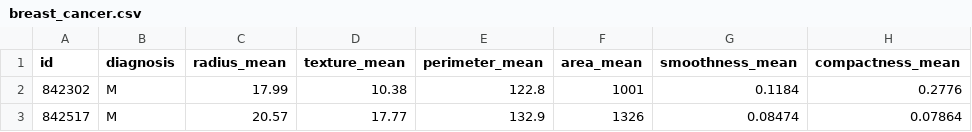
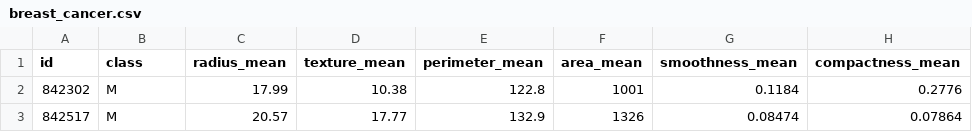
Before and after one commit to gupta-526/cse-datamining, a CSV file: final-proj-gupta526-nwana1-ncasey/Dataset/breast_cancer.csv, drawn as a sheet; only a part is shown; the diff names each change by its address in the sheet, - before the commit and + after, or states it on an @@ line.

```diff
--- a/final-proj-gupta526-nwana1-ncasey/Dataset/breast_cancer.csv
+++ b/final-proj-gupta526-nwana1-ncasey/Dataset/breast_cancer.csv
-B1: diagnosis
+B1: class
```
Also changed, not shown: final-proj-gupta526-nwana1-ncasey/Dataset/glass.csv, 1 other file.
